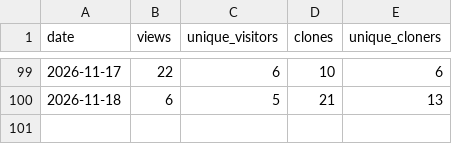
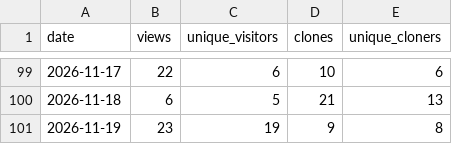
Before and after one commit to TheMyxa/telegram-parser, a CSV file: traffic/daily.csv, drawn as a sheet; only a part is shown, gaps mark what is left out; the diff names each change by its address in the sheet, - before the commit and + after, or states it on an @@ line.

```diff
--- a/traffic/daily.csv
+++ b/traffic/daily.csv
+row 101: 2026-11-19 | 23 | 19 | 9 | 8
```
Also changed, not shown: 4 other files.
